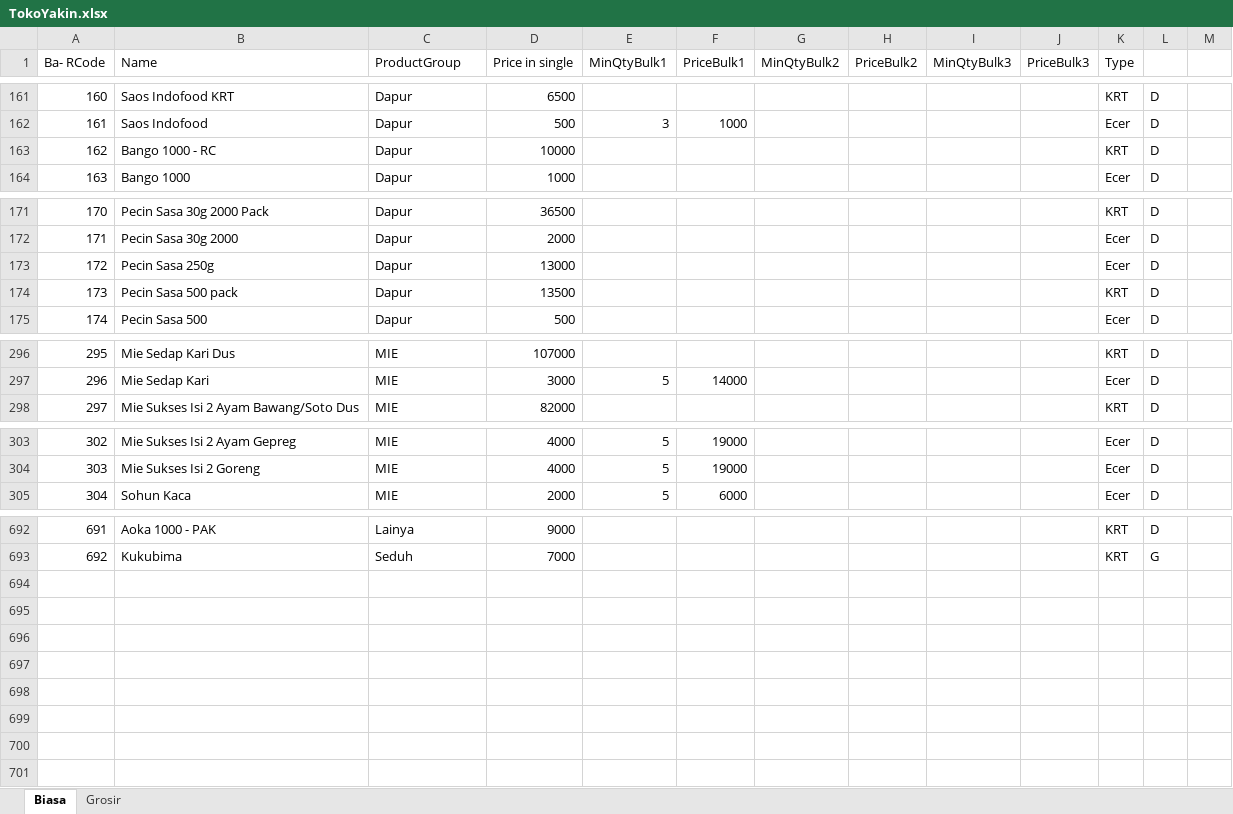
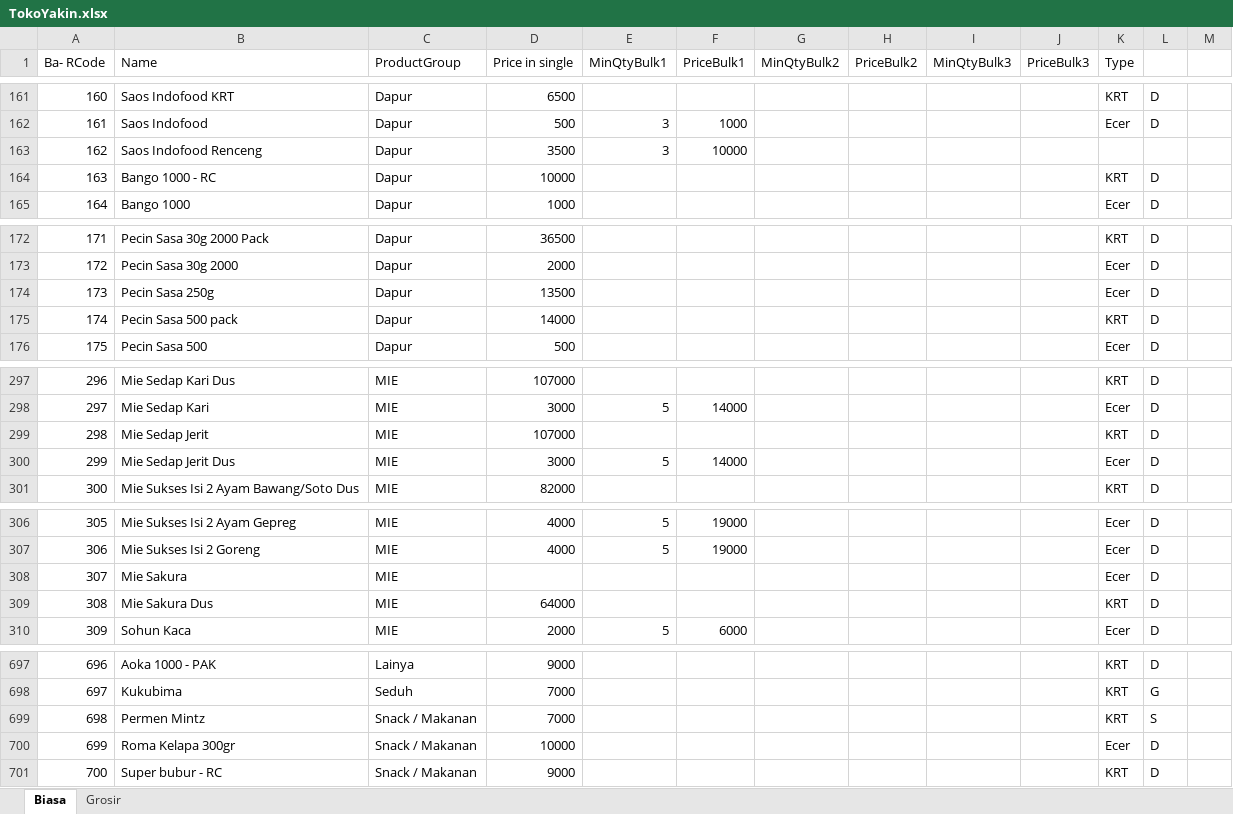
Before and after one commit to rudiath95/toko-yakin, an Excel workbook: TokoYakin.xlsx, sheet Biasa, drawn as a sheet; only a part is shown, gaps mark what is left out; values as stored, in another font and other column widths than the file's, no cell formats; charts and pictures not drawn; addresses are those after the commit; the diff names each change by its address in the sheet, - before the commit and + after, or states it on an @@ line.

Commit message:
update spreadsheet data

```diff
--- a/TokoYakin.xlsx (sheet Biasa)
+++ b/TokoYakin.xlsx (sheet Biasa)
+row 163: 162 | Saos Indofood Renceng | Dapur | 3500 | 3 | 10000
@@ column A (Ba- RCode) renumbered between rows 164 and 698 @@
-D174 (Price in single): 13000
+D174 (Price in single): 13500
-D175 (Price in single): 13500
+D175 (Price in single): 14000
+row 299: 298 | Mie Sedap Jerit | MIE | 107000 |  |  |  |  |  |  | KRT | D
+row 300: 299 | Mie Sedap Jerit Dus | MIE | 3000 | 5 | 14000 |  |  |  |  | Ecer | D
+row 308: 307 | Mie Sakura | MIE |  |  |  |  |  |  |  | Ecer | D
+row 309: 308 | Mie Sakura Dus | MIE | 64000 |  |  |  |  |  |  | KRT | D
+row 699: 698 | Permen Mintz | Snack / Makanan | 7000 |  |  |  |  |  |  | KRT | S
+row 700: 699 | Roma Kelapa 300gr | Snack / Makanan | 10000 |  |  |  |  |  |  | Ecer | D
+row 701: 700 | Super bubur - RC | Snack / Makanan | 9000 |  |  |  |  |  |  | KRT | D
```
Also changed, not shown: sheet Grosir, cell formats.
